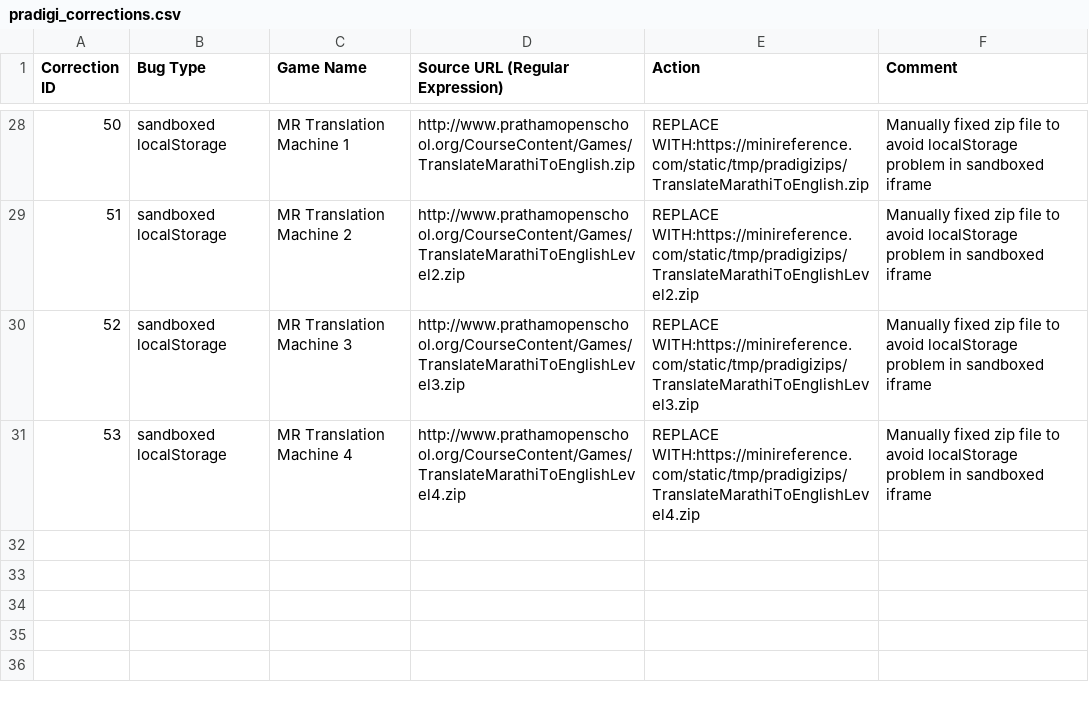
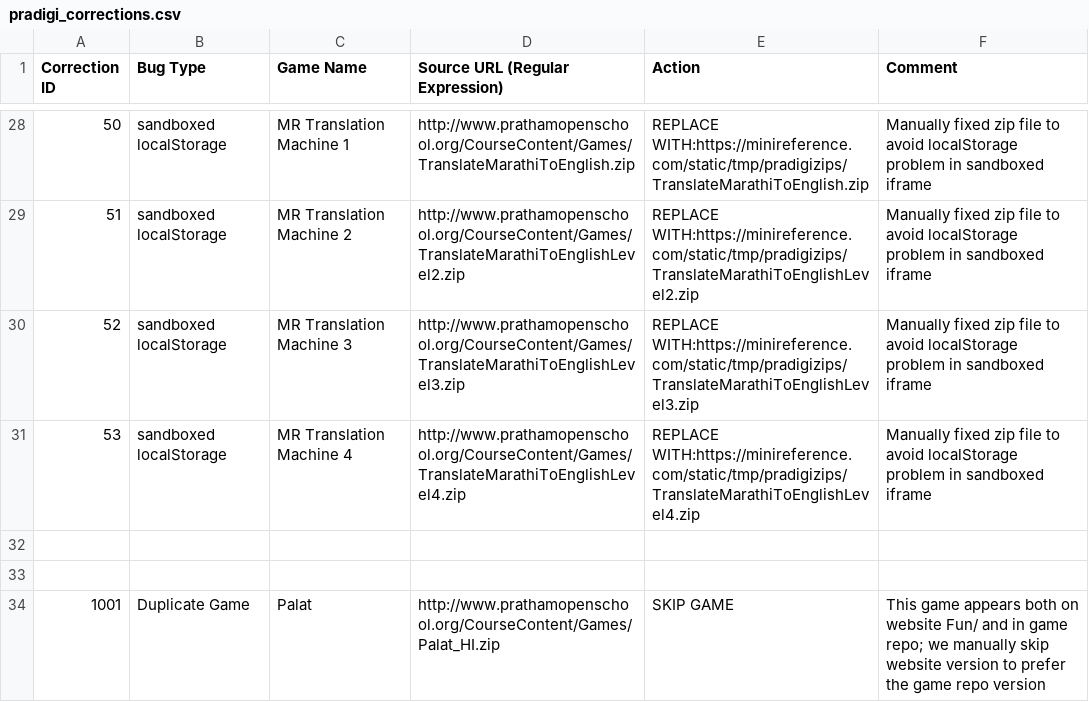
Before and after one commit to rtibblesbot/kolibri-library, a CSV file: pradigi/chefdata/vader/trees/pradigi_corrections.csv, drawn as a sheet; only a part is shown, gaps mark what is left out; the diff names each change by its address in the sheet, - before the commit and + after, or states it on an @@ line.

```diff
--- a/pradigi/chefdata/vader/trees/pradigi_corrections.csv
+++ b/pradigi/chefdata/vader/trees/pradigi_corrections.csv
+row 32: (empty)
+row 33: (empty)
+row 34: 1001 | Duplicate Game | Palat | http://www.prathamopenschool.org/CourseContent/Games/Palat_HI.zip | SKIP GAME | This game appears both on website Fun/ and in game repo; we manually skip website version to prefer the game repo version
```
Also changed, not shown: pradigi/chefdata/pradigi_corrections.csv, pradigi/chefdata/pradigi_structure.csv, 7 other files.
